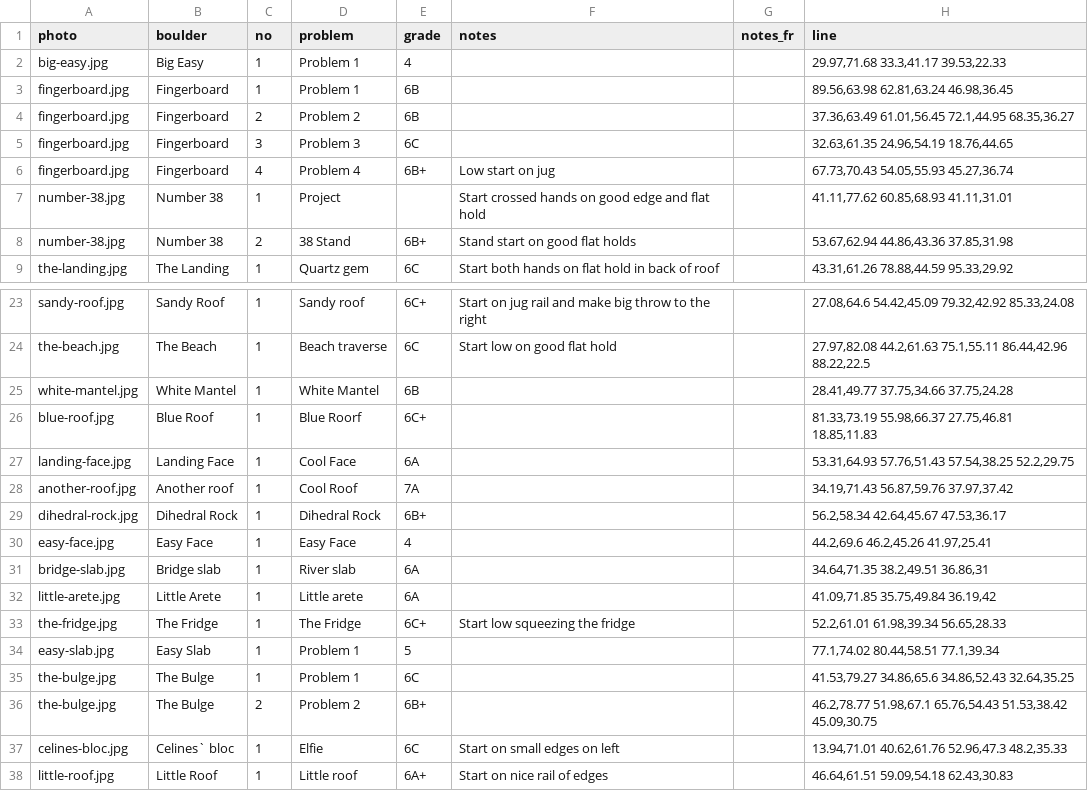
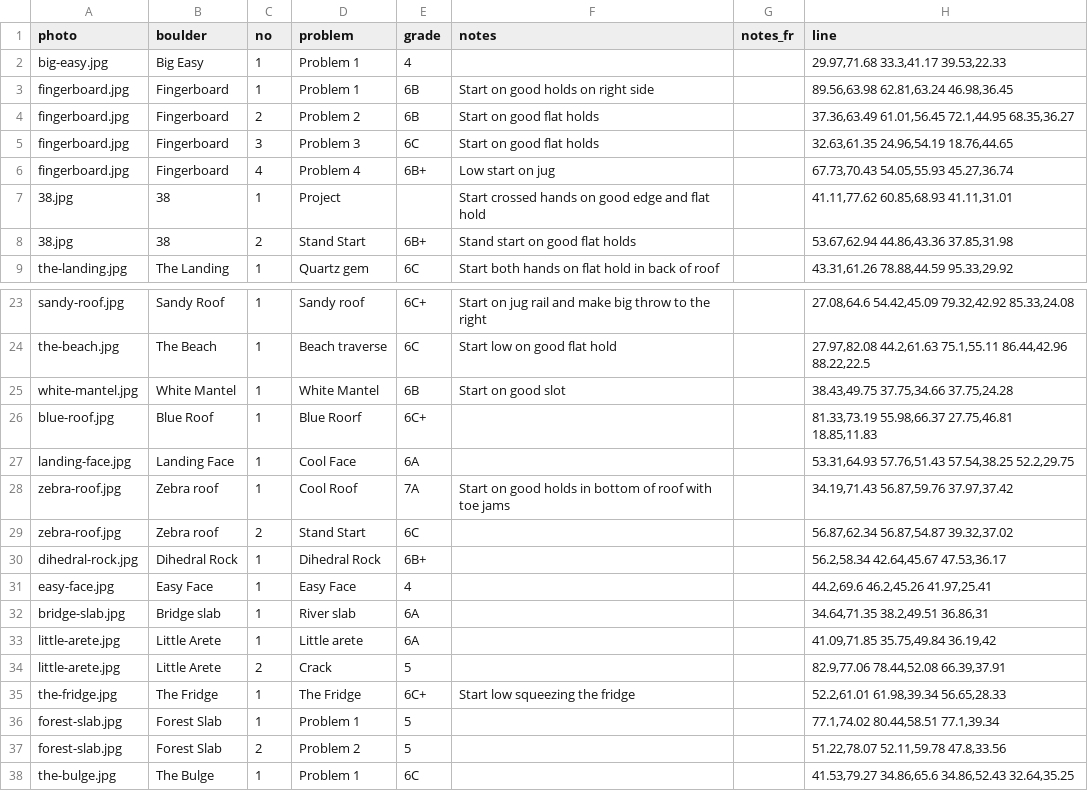
Before and after one commit to jonreading81/suffet-topo, a CSV file: data/boulders.csv, drawn as a sheet; only a part is shown, gaps mark what is left out; the shorter side is filled out with more unchanged rows; the diff covers the shown part only.

```diff
--- a/data/boulders.csv
+++ b/data/boulders.csv
@@ -2,8 +2,8 @@
 "big-easy.jpg","Big Easy",1,"Problem 1","4","","","29.97,71.68 33.3,41.17 39.53,22.33"
-"fingerboard.jpg","Fingerboard",1,"Problem 1","6B","","","89.56,63.98 62.81,63.24 46.98,36.45"
-"fingerboard.jpg","Fingerboard",2,"Problem 2","6B","","","37.36,63.49 61.01,56.45 72.1,44.95 68.35,36.27"
-"fingerboard.jpg","Fingerboard",3,"Problem 3","6C","","","32.63,61.35 24.96,54.19 18.76,44.65"
+"fingerboard.jpg","Fingerboard",1,"Problem 1","6B","Start on good holds on right side","","89.56,63.98 62.81,63.24 46.98,36.45"
+"fingerboard.jpg","Fingerboard",2,"Problem 2","6B","Start on good flat holds","","37.36,63.49 61.01,56.45 72.1,44.95 68.35,36.27"
+"fingerboard.jpg","Fingerboard",3,"Problem 3","6C","Start on good flat holds","","32.63,61.35 24.96,54.19 18.76,44.65"
 "fingerboard.jpg","Fingerboard",4,"Problem 4","6B+","Low start on jug","","67.73,70.43 54.05,55.93 45.27,36.74"
-"number-38.jpg","Number 38",1,"Project","","Start crossed hands on good edge and flat hold ","","41.11,77.62 60.85,68.93 41.11,31.01"
-"number-38.jpg","Number 38",2,"38 Stand","6B+","Stand start on good flat holds","","53.67,62.94 44.86,43.36 37.85,31.98"
+"38.jpg","38",1,"Project","","Start crossed hands on good edge and flat hold ","","41.11,77.62 60.85,68.93 41.11,31.01"
+"38.jpg","38",2,"Stand Start","6B+","Stand start on good flat holds","","53.67,62.94 44.86,43.36 37.85,31.98"
 "the-landing.jpg","The Landing",1,"Quartz gem","6C","Start both hands on flat hold in back of roof","","43.31,61.26 78.88,44.59 95.33,29.92"
@@ -24,6 +24,7 @@
 "the-beach.jpg","The Beach",1,"Beach traverse","6C","Start low on good flat hold","","27.97,82.08 44.2,61.63 75.1,55.11 86.44,42.96 88.22,22.5"
-"white-mantel.jpg","White Mantel",1,"White Mantel","6B","","","28.41,49.77 37.75,34.66 37.75,24.28"
+"white-mantel.jpg","White Mantel",1,"White Mantel","6B","Start on good slot","","38.43,49.75 37.75,34.66 37.75,24.28"
 "blue-roof.jpg","Blue Roof",1,"Blue Roorf","6C+","","","81.33,73.19 55.98,66.37 27.75,46.81 18.85,11.83"
 "landing-face.jpg","Landing Face",1,"Cool Face","6A","","","53.31,64.93 57.76,51.43 57.54,38.25 52.2,29.75"
-"another-roof.jpg","Another roof",1,"Cool Roof","7A","","","34.19,71.43 56.87,59.76 37.97,37.42"
+"zebra-roof.jpg","Zebra roof",1,"Cool Roof","7A","Start on good holds in bottom of roof with toe jams","","34.19,71.43 56.87,59.76 37.97,37.42"
+"zebra-roof.jpg","Zebra roof",2,"Stand Start","6C","","","56.87,62.34 56.87,54.87 39.32,37.02"
 "dihedral-rock.jpg","Dihedral Rock",1,"Dihedral Rock","6B+","","","56.2,58.34 42.64,45.67 47.53,36.17"
@@ -32,4 +33,6 @@
 "little-arete.jpg","Little Arete",1,"Little arete","6A","","","41.09,71.85 35.75,49.84 36.19,42"
+"little-arete.jpg","Little Arete",2,"Crack","5","","","82.9,77.06 78.44,52.08 66.39,37.91"
 "the-fridge.jpg","The Fridge",1,"The Fridge","6C+","Start low squeezing the fridge","","52.2,61.01 61.98,39.34 56.65,28.33"
-"easy-slab.jpg","Easy Slab",1,"Problem 1","5","","","77.1,74.02 80.44,58.51 77.1,39.34"
+"forest-slab.jpg","Forest Slab",1,"Problem 1","5","","","77.1,74.02 80.44,58.51 77.1,39.34"
+"forest-slab.jpg","Forest Slab",2,"Problem 2","5","","","51.22,78.07 52.11,59.78 47.8,33.56"
 "the-bulge.jpg","The Bulge",1,"Problem 1","6C","","","41.53,79.27 34.86,65.6 34.86,52.43 32.64,35.25"
```
Also changed, not shown: 7 edited cells elsewhere in this file, 5 other files.
